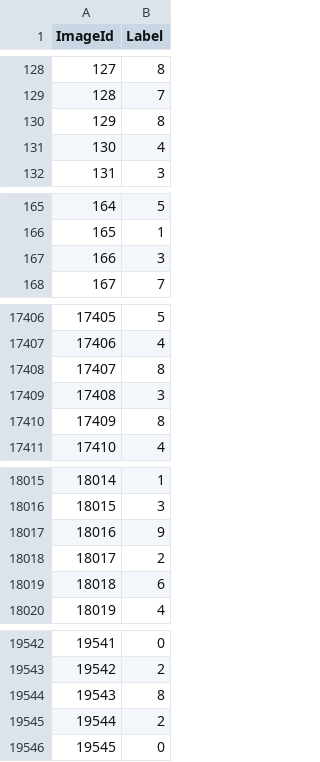
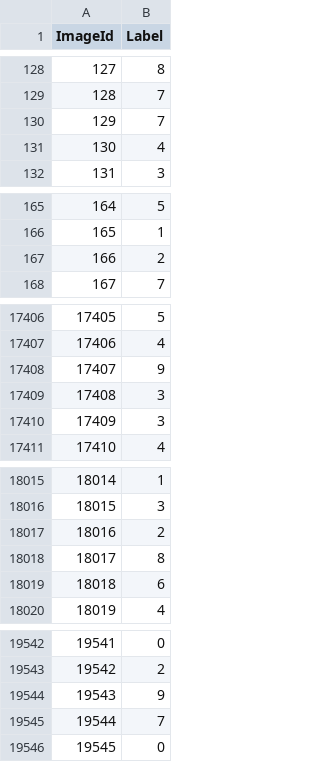
Before and after one commit to ss3468/Kaggle_competition, a CSV file: digit-recognizer/submission.csv, drawn as a sheet; only a part is shown, gaps mark what is left out; the diff covers the shown part only.

```diff
--- a/digit-recognizer/submission.csv
+++ b/digit-recognizer/submission.csv
@@ -129,3 +129,3 @@ ImageId,Label
 128,7
-129,8
+129,7
 130,4
@@ -166,3 +166,3 @@ ImageId,Label
 165,1
-166,3
+166,2
 167,7
@@ -17407,5 +17407,5 @@ ImageId,Label
 17406,4
-17407,8
+17407,9
 17408,3
-17409,8
+17409,3
 17410,4
@@ -18016,4 +18016,4 @@ ImageId,Label
 18015,3
-18016,9
-18017,2
+18016,2
+18017,8
 18018,6
@@ -19543,4 +19543,4 @@ ImageId,Label
 19542,2
-19543,8
-19544,2
+19543,9
+19544,7
 19545,0
```
Also changed, not shown: 141 edited cells elsewhere in this file, 1 other file.
